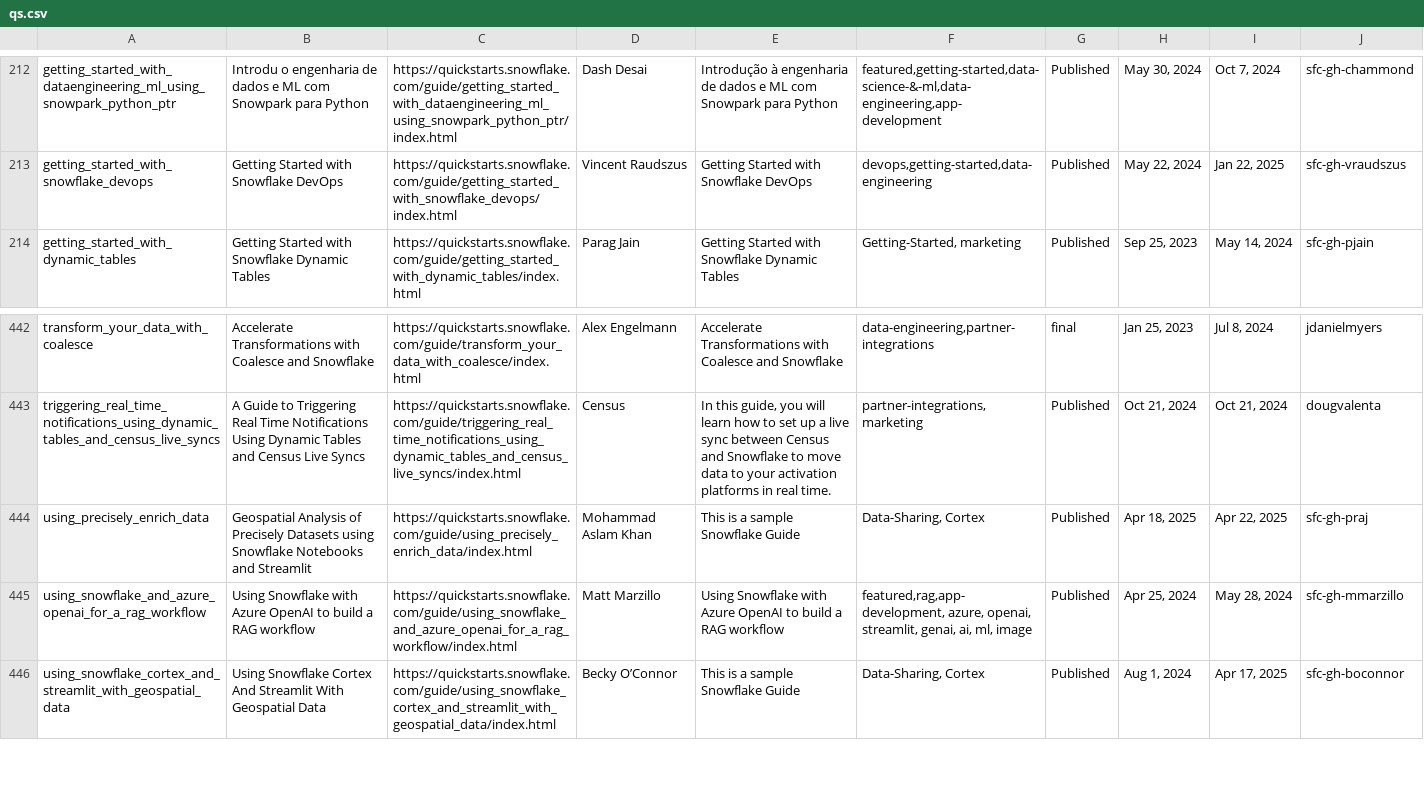
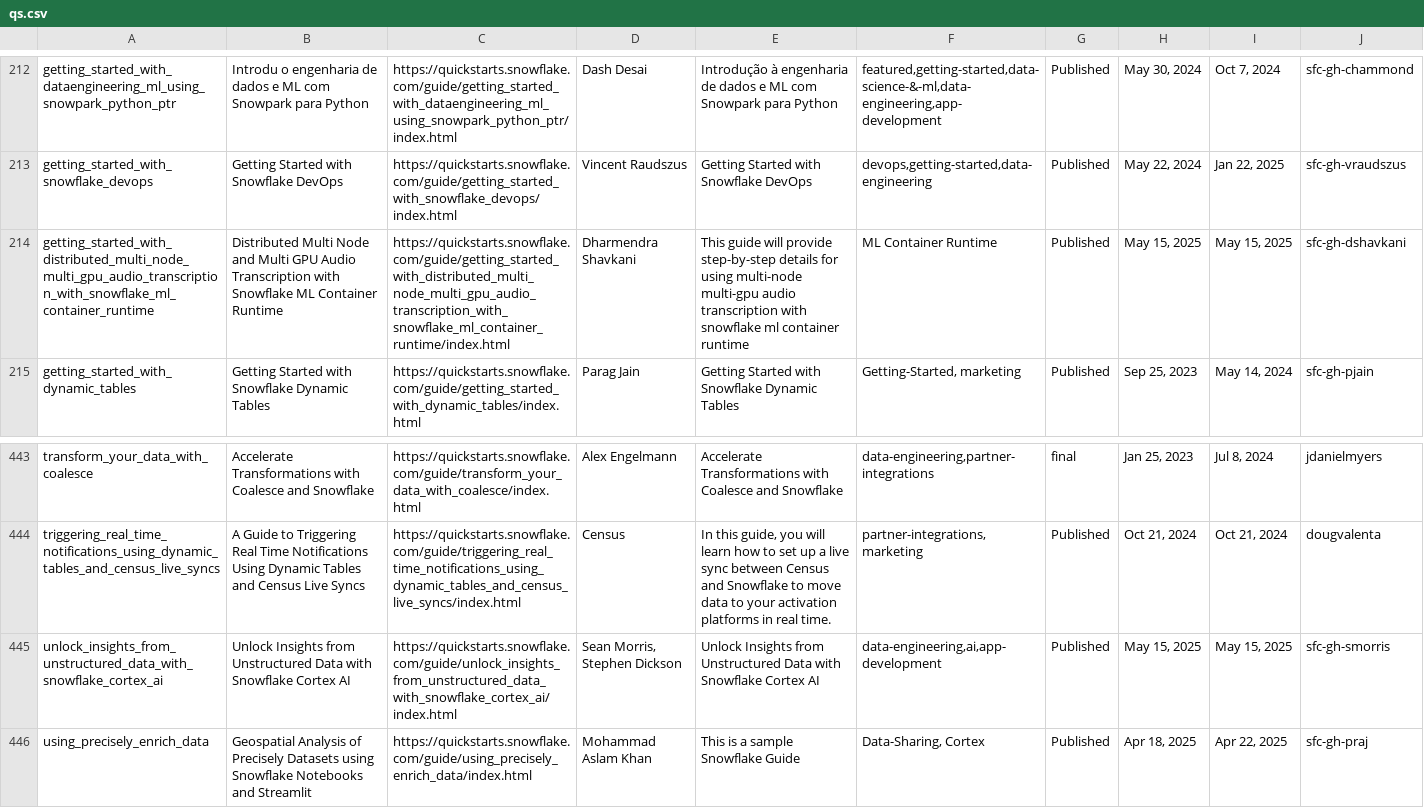
Before and after one commit to iamontheinet/quickstarts-on-snowflake, a CSV file: qs.csv, drawn as a sheet; only a part is shown, gaps mark what is left out; the shorter side is filled out with more unchanged rows.

Commit message:
Updated QS list

```diff
--- a/qs.csv
+++ b/qs.csv
@@ -213,2 +213,3 @@ getting_started_with_dataengineering_ml_using_snowpark_python_ptr,Introdu o enge
 getting_started_with_snowflake_devops,Getting Started with Snowflake DevOps,https://quickstarts.snowflake.com/guide/getting_started_with_snowflake_devops/index.html,Vincent Raudszus,Getting Started with Snowflake DevOps,"devops,getting-started,data-engineering",Published,"May 22, 2024","Jan 22, 2025",sfc-gh-vraudszus
+getting_started_with_distributed_multi_node_multi_gpu_audio_transcription_with_snowflake_ml_container_runtime, Distributed Multi Node and Multi GPU Audio Transcription with Snowflake ML Container Runtime ,https://quickstarts.snowflake.com/guide/getting_started_with_distributed_multi_node_multi_gpu_audio_transcription_with_snowflake_ml_container_runtime/index.html,Dharmendra Shavkani,This guide will provide step-by-step details for using multi-node multi-gpu audio transcription with snowflake ml container runtime,ML Container Runtime,Published,"May 15, 2025","May 15, 2025",sfc-gh-dshavkani
 getting_started_with_dynamic_tables,Getting Started with Snowflake Dynamic Tables,https://quickstarts.snowflake.com/guide/getting_started_with_dynamic_tables/index.html,Parag Jain,Getting Started with Snowflake Dynamic Tables,"Getting-Started, marketing",Published,"Sep 25, 2023","May 14, 2024",sfc-gh-pjain
@@ -443,2 +444,3 @@ transform_your_data_with_coalesce,Accelerate Transformations with Coalesce and S
 triggering_real_time_notifications_using_dynamic_tables_and_census_live_syncs,A Guide to Triggering Real Time Notifications Using Dynamic Tables and Census Live Syncs,https://quickstarts.snowflake.com/guide/triggering_real_time_notifications_using_dynamic_tables_and_census_live_syncs/index.html,Census,"In this guide, you will learn how to set up a live sync between Census and Snowflake to move data to your activation platforms in real time.","partner-integrations,marketing",Published,"Oct 21, 2024","Oct 21, 2024",dougvalenta
+unlock_insights_from_unstructured_data_with_snowflake_cortex_ai,Unlock Insights from Unstructured Data with Snowflake Cortex AI,https://quickstarts.snowflake.com/guide/unlock_insights_from_unstructured_data_with_snowflake_cortex_ai/index.html,"Sean Morris, Stephen Dickson",Unlock Insights from Unstructured Data with Snowflake Cortex AI,"data-engineering,ai,app-development",Published,"May 15, 2025","May 15, 2025",sfc-gh-smorris
 using_precisely_enrich_data,Geospatial Analysis of Precisely Datasets using Snowflake Notebooks and Streamlit,https://quickstarts.snowflake.com/guide/using_precisely_enrich_data/index.html,Mohammad Aslam Khan,This is a sample Snowflake Guide,"Data-Sharing, Cortex",Published,"Apr 18, 2025","Apr 22, 2025",sfc-gh-praj
```
